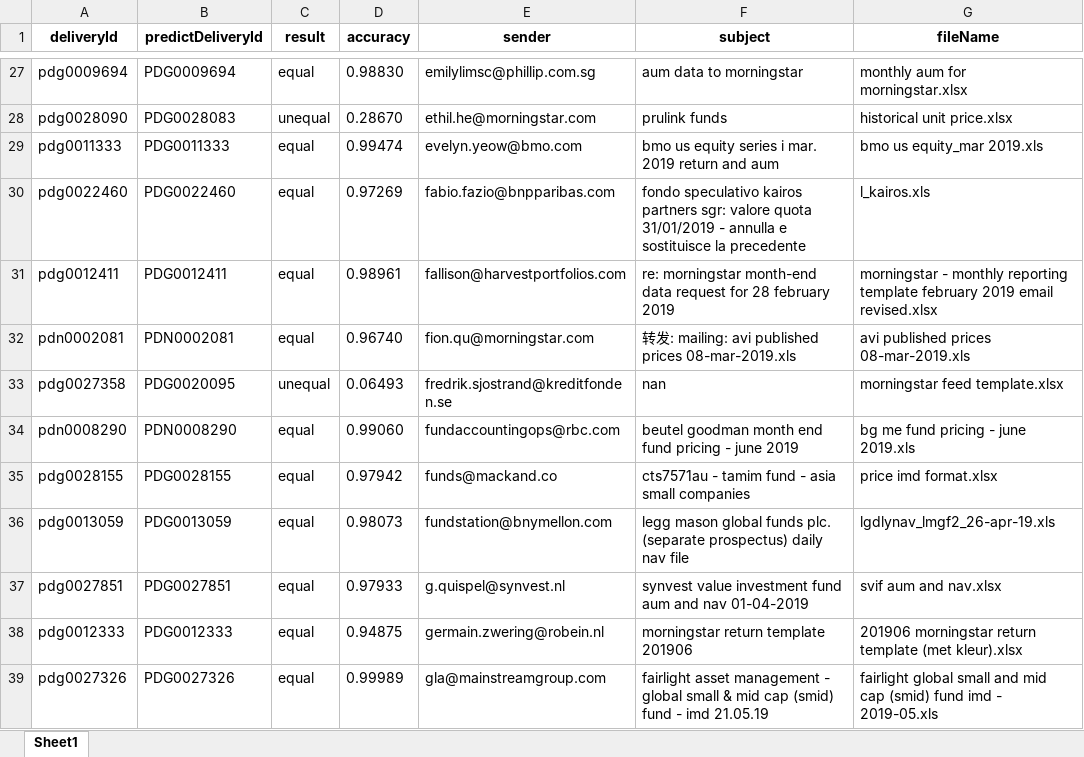
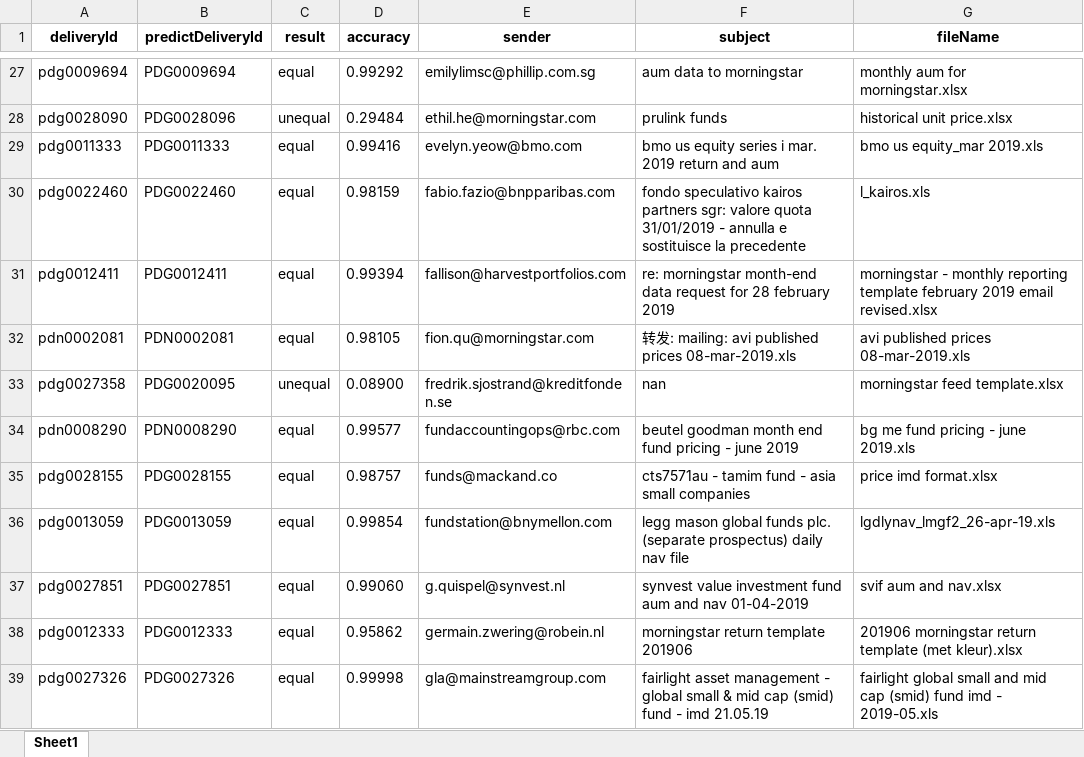
Before and after one commit to zhizheys/sklearn, an Excel workbook: sklearnNLP情感预测/matchDeliveryId/output.xlsx, sheet Sheet1, drawn as a sheet; only a part is shown, gaps mark what is left out; values as stored, in another font and other column widths than the file's, no borders; conditional formats not drawn; the diff covers the shown part only; the diff names each change by its address in the sheet, - before the commit and + after, or states it on an @@ line.

```diff
--- a/sklearnNLP情感预测/matchDeliveryId/output.xlsx (sheet Sheet1)
+++ b/sklearnNLP情感预测/matchDeliveryId/output.xlsx (sheet Sheet1)
-D27 (accuracy): 0.98830
+D27 (accuracy): 0.99292
-B28 (predictDeliveryId): PDG0028083
+B28 (predictDeliveryId): PDG0028096
-D28 (accuracy): 0.28670
+D28 (accuracy): 0.29484
-D29 (accuracy): 0.99474
+D29 (accuracy): 0.99416
-D30 (accuracy): 0.97269
+D30 (accuracy): 0.98159
-D31 (accuracy): 0.98961
+D31 (accuracy): 0.99394
-D32 (accuracy): 0.96740
+D32 (accuracy): 0.98105
-D33 (accuracy): 0.06493
+D33 (accuracy): 0.08900
-D34 (accuracy): 0.99060
+D34 (accuracy): 0.99577
-D35 (accuracy): 0.97942
+D35 (accuracy): 0.98757
-D36 (accuracy): 0.98073
+D36 (accuracy): 0.99854
-D37 (accuracy): 0.97933
+D37 (accuracy): 0.99060
-D38 (accuracy): 0.94875
+D38 (accuracy): 0.95862
-D39 (accuracy): 0.99989
+D39 (accuracy): 0.99998
```
Also changed, not shown: 113 edited cells elsewhere in this sheet, 3 other files.
